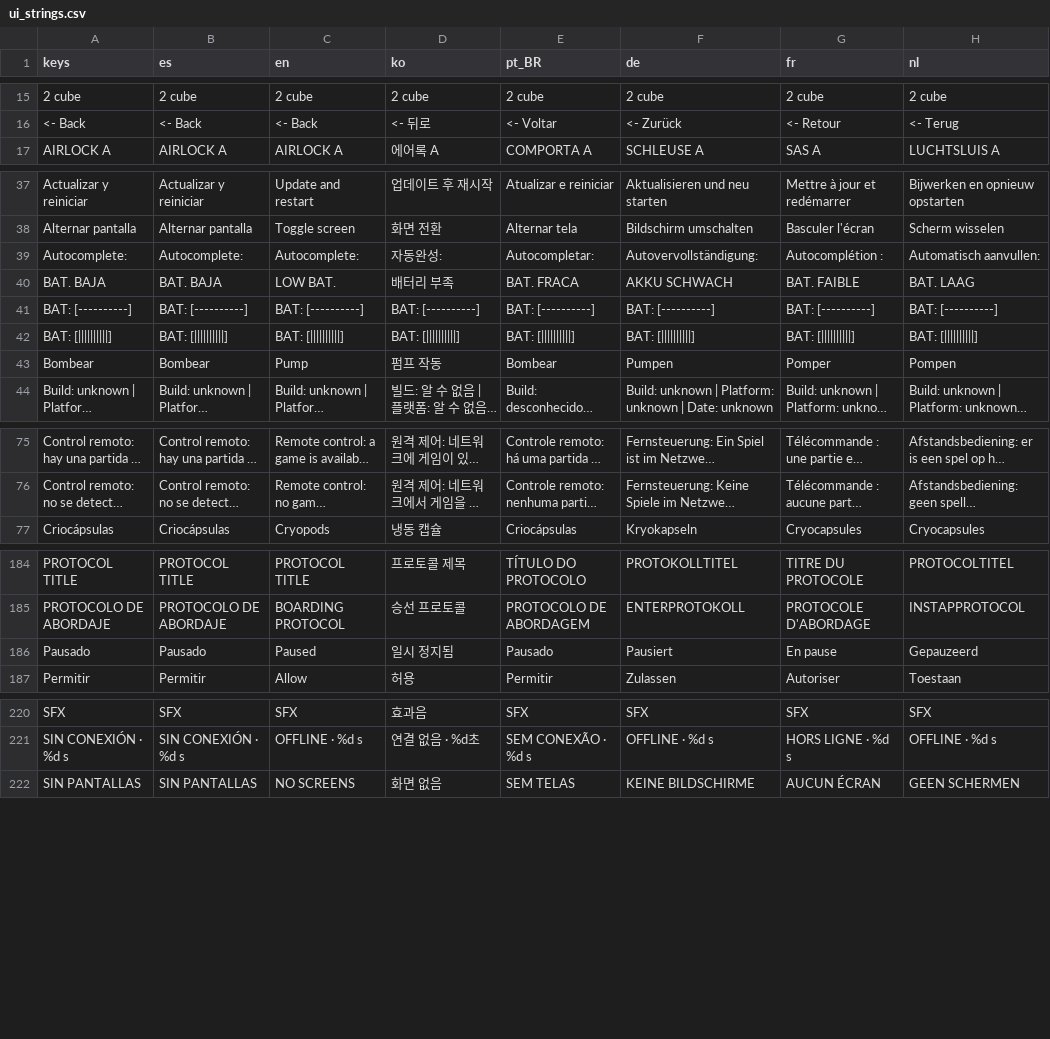
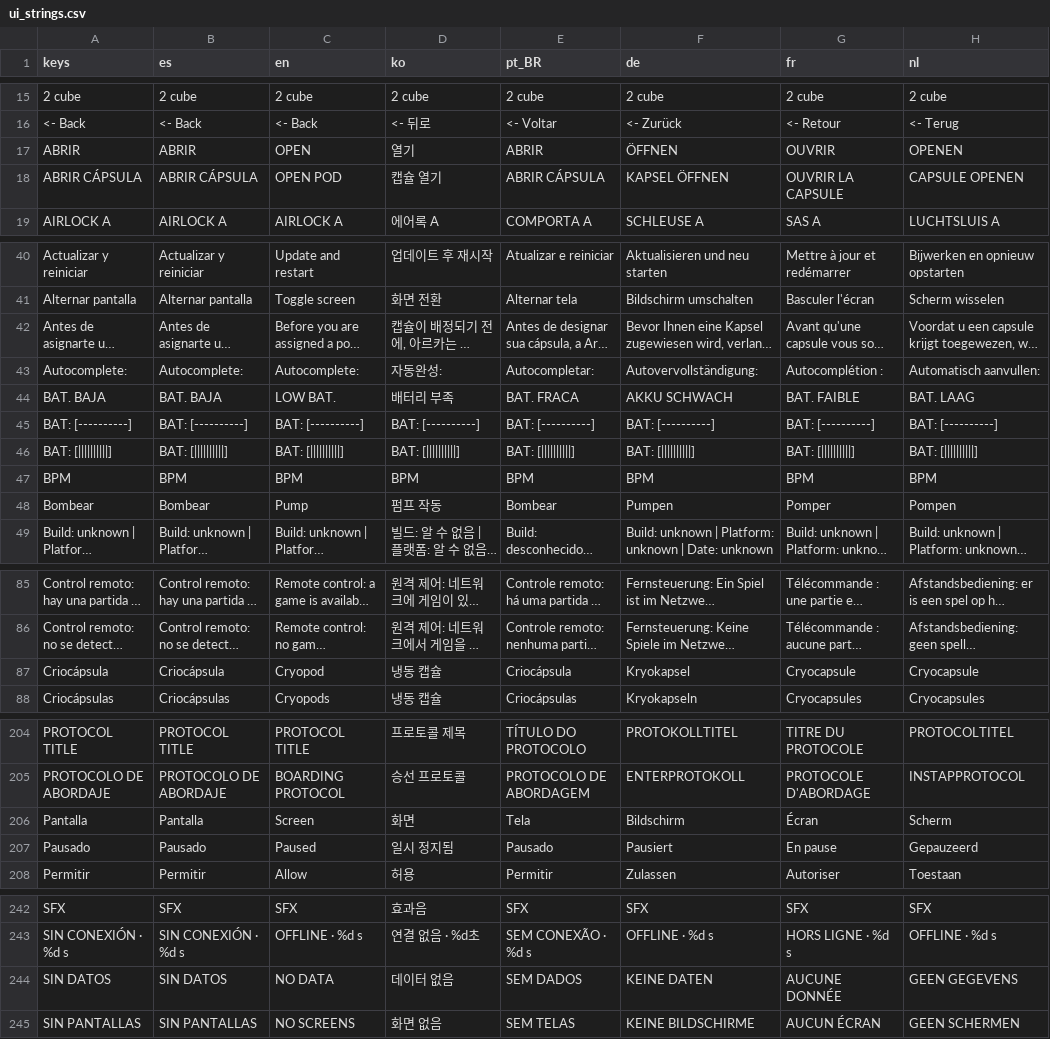
Before and after one commit to icarito/Odisea, a CSV file: locale/ui_strings.csv, drawn as a sheet; only a part is shown, gaps mark what is left out; long unchanged cells end in …; the diff covers the shown part only; the diff names each change by its address in the sheet, - before the commit and + after, or states it on an @@ line.

```diff
--- a/locale/ui_strings.csv
+++ b/locale/ui_strings.csv
@@ row 308 moved to row 17: ABRIR @@
@@ row 309 moved to row 18: ABRIR CÁPSULA @@
@@ row 304 moved to row 42: Antes de asignarte una cápsula, el Arca … @@
+row 47: BPM | BPM | BPM | BPM | BPM | BPM | BPM | BPM
+row 87: Criocápsula | Criocápsula | Cryopod | 냉동 캡슐 | Criocápsula | Kryokapsel | Cryocapsule | Cryocapsule
+row 206: Pantalla | Pantalla | Screen | 화면 | Tela | Bildschirm | Écran | Scherm
+row 244: SIN DATOS | SIN DATOS | NO DATA | 데이터 없음 | SEM DADOS | KEINE DATEN | AUCUNE DONNÉE | GEEN GEGEVENS
```
Also changed, not shown: 17 added rows and 5 moved rows elsewhere in this file, 22 other files.
